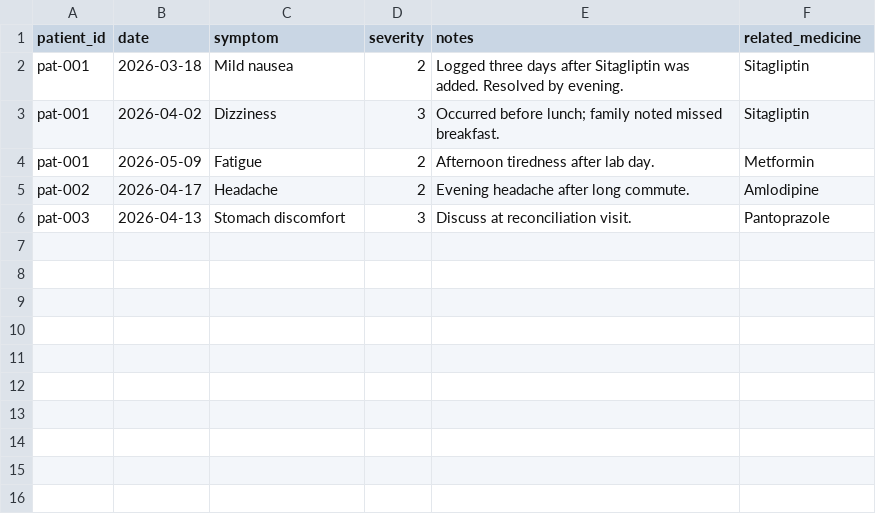
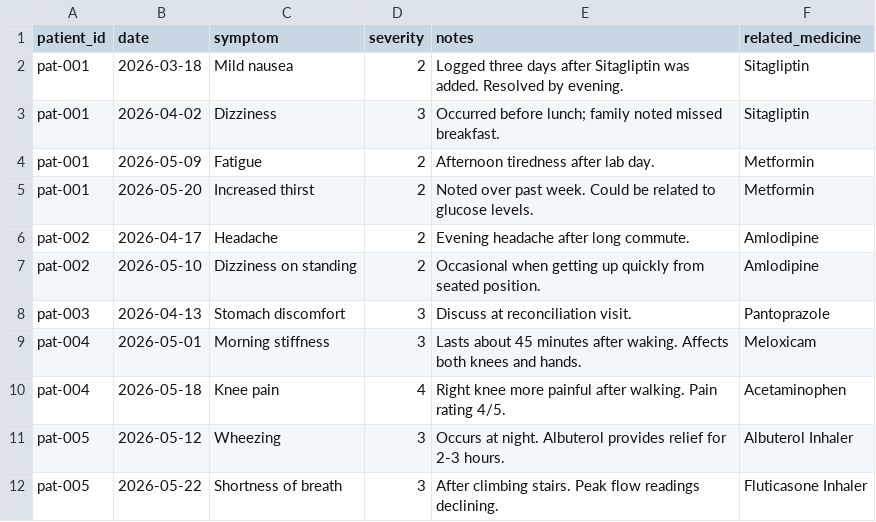
Before and after one commit to FiscalMindset/careops, a CSV file: data/symptom_logs.csv, drawn as a sheet; the diff names each change by its address in the sheet, - before the commit and + after, or states it on an @@ line.

```diff
--- a/data/symptom_logs.csv
+++ b/data/symptom_logs.csv
+row 5: pat-001 | 2026-05-20 | Increased thirst | 2 | Noted over past week. Could be related to glucose levels. | Metformin
+row 7: pat-002 | 2026-05-10 | Dizziness on standing | 2 | Occasional when getting up quickly from seated position. | Amlodipine
+row 9: pat-004 | 2026-05-01 | Morning stiffness | 3 | Lasts about 45 minutes after waking. Affects both knees and hands. | Meloxicam
+row 10: pat-004 | 2026-05-18 | Knee pain | 4 | Right knee more painful after walking. Pain rating 4/5. | Acetaminophen
+row 11: pat-005 | 2026-05-12 | Wheezing | 3 | Occurs at night. Albuterol provides relief for 2-3 hours. | Albuterol Inhaler
+row 12: pat-005 | 2026-05-22 | Shortness of breath | 3 | After climbing stairs. Peak flow readings declining. | Fluticasone Inhaler
```
Also changed, not shown: data/doctor_chats.csv, data/family_notes.csv, 27 other files.
